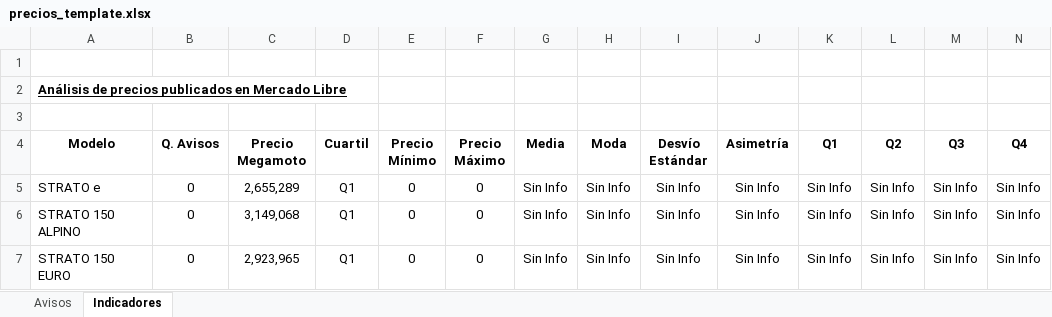
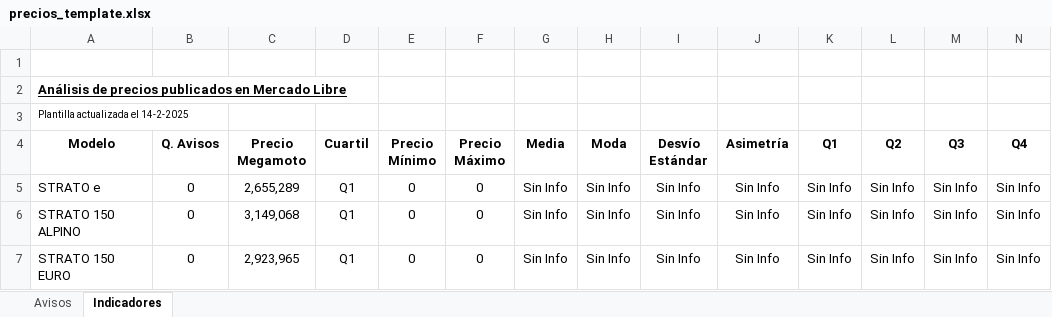
Before and after one commit to Gusgv-arg/3.2.10.MEGAMOTO-WhatsApp, an Excel workbook: public/precios_template.xlsx, sheet Indicadores, drawn as a sheet; only a part is shown; values as stored, in another font and other column widths than the file's, no borders; conditional formats not drawn; the diff names each change by its address in the sheet, - before the commit and + after, or states it on an @@ line.

Commit message:
excel

```diff
--- a/public/precios_template.xlsx (sheet Indicadores)
+++ b/public/precios_template.xlsx (sheet Indicadores)
-A3 (Modelo): (empty)
+A3 (Modelo): Plantilla actualizada el 14-2-2025
```
Also changed, not shown: 1 other file.
